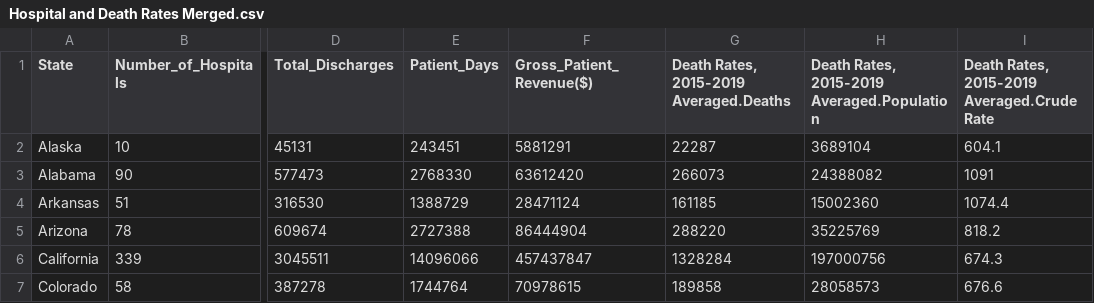
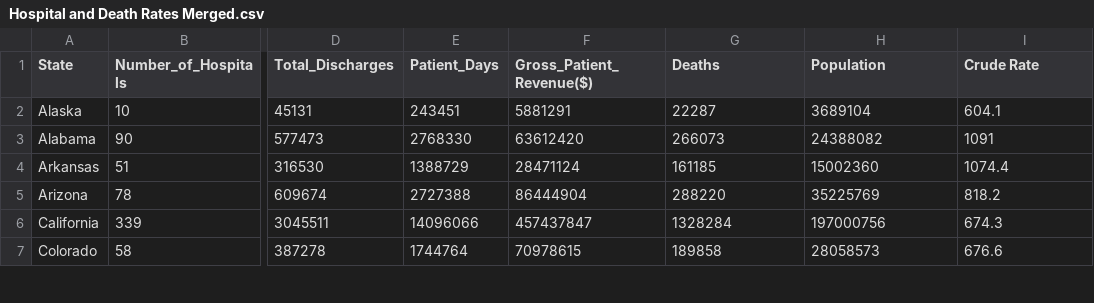
Before and after one commit to linseystokes17/healthcareCapstone, a CSV file: Capstone Files/Merged Files/Hospital and Death Rates Merged.csv, drawn as a sheet; only a part is shown, gaps mark what is left out; the diff names each change by its address in the sheet, - before the commit and + after, or states it on an @@ line.

Commit message:
Add files via upload

```diff
--- a/Capstone Files/Merged Files/Hospital and Death Rates Merged.csv
+++ b/Capstone Files/Merged Files/Hospital and Death Rates Merged.csv
-G1: Death Rates, 2015-2019 Averaged.Deaths
+G1: Deaths
-H1: Death Rates, 2015-2019 Averaged.Population
+H1: Population
-I1: Death Rates, 2015-2019 Averaged.Crude Rate
+I1: Crude Rate
```
